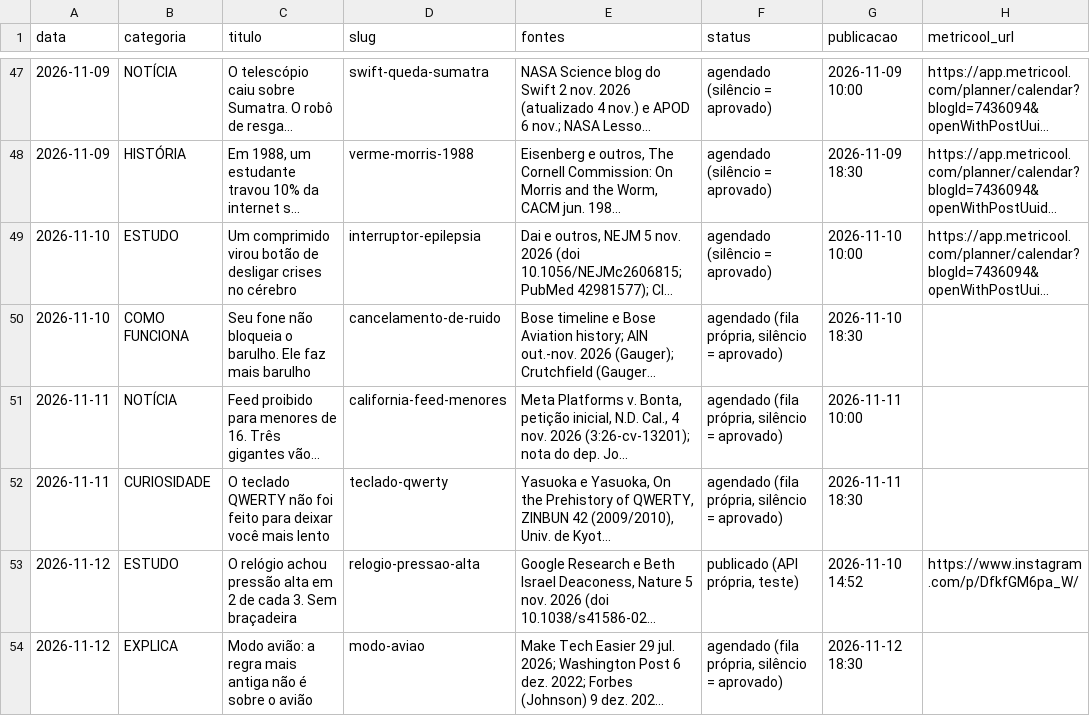
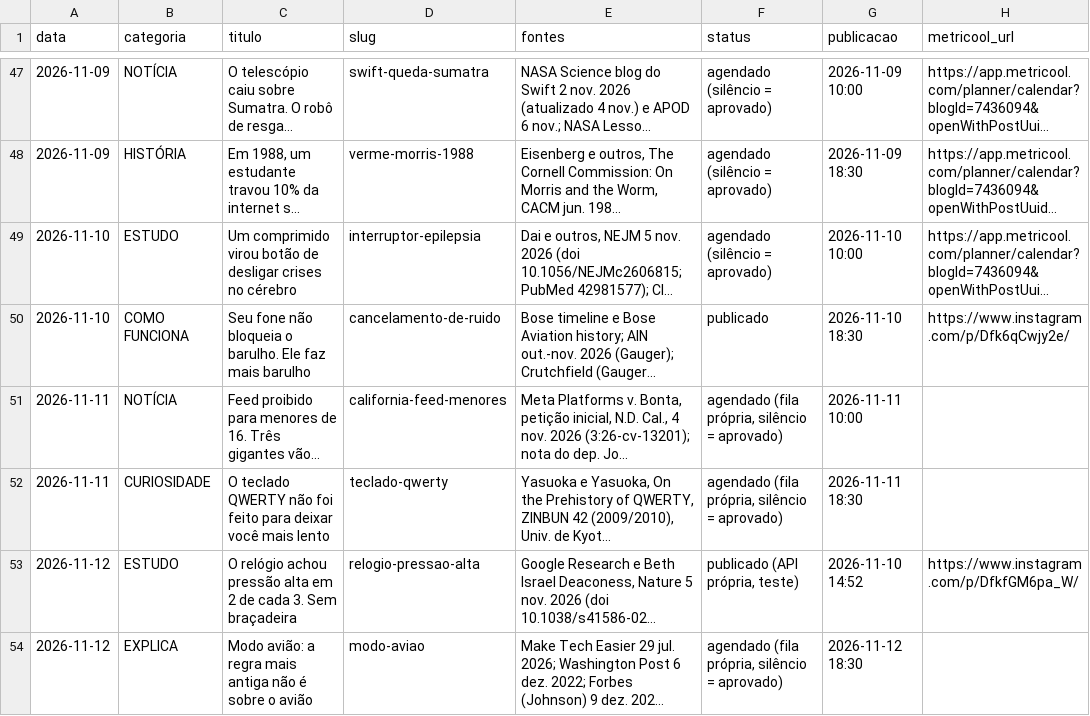
Before and after one commit to pedrofavero/techroombr-posts, a CSV file: posts/historico.csv, drawn as a sheet; only a part is shown, gaps mark what is left out; long unchanged cells end in …; the diff names each change by its address in the sheet, - before the commit and + after, or states it on an @@ line.

```diff
--- a/posts/historico.csv
+++ b/posts/historico.csv
-F50 (status): agendado (fila própria, silêncio = aprovado)
+F50 (status): publicado
-H50 (metricool_url): (empty)
+H50 (metricool_url): https://www.instagram.com/p/Dfk6qCwjy2e/
```
Also changed, not shown: 2 other files.
